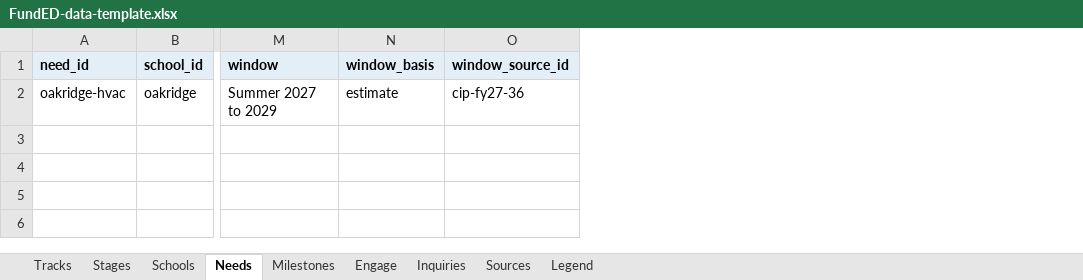
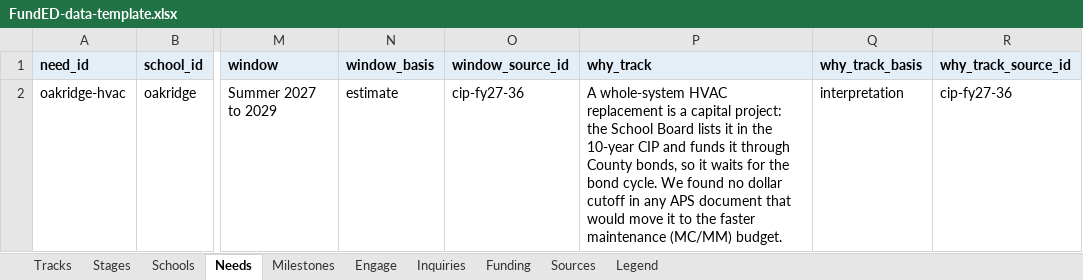
Before and after one commit to brabsmit/funded, an Excel workbook: data/FundED-data-template.xlsx, sheet Needs, drawn as a sheet; only a part is shown, gaps mark what is left out; values as stored, in another font and other column widths than the file's, no borders; the diff names each change by its address in the sheet, - before the commit and + after, or states it on an @@ line.

```diff
--- a/data/FundED-data-template.xlsx (sheet Needs)
+++ b/data/FundED-data-template.xlsx (sheet Needs)
+sheet tab: Funding
+column P (why_track), row 2: A whole-system HVAC replacement is a capital project: the School Board lists it in the 10-year CIP and funds it through County bonds, so it waits for the bond cycle. We found no dollar cutoff in any APS document that would move it to the faster maintenance (MC/MM) budget.
+column Q (why_track_basis), row 2: interpretation
+column R (why_track_source_id), row 2: cip-fy27-36
```
Also changed, not shown: sheet Engage, sheet Legend, sheet Inquiries, sheet Sources, 35 other files.
